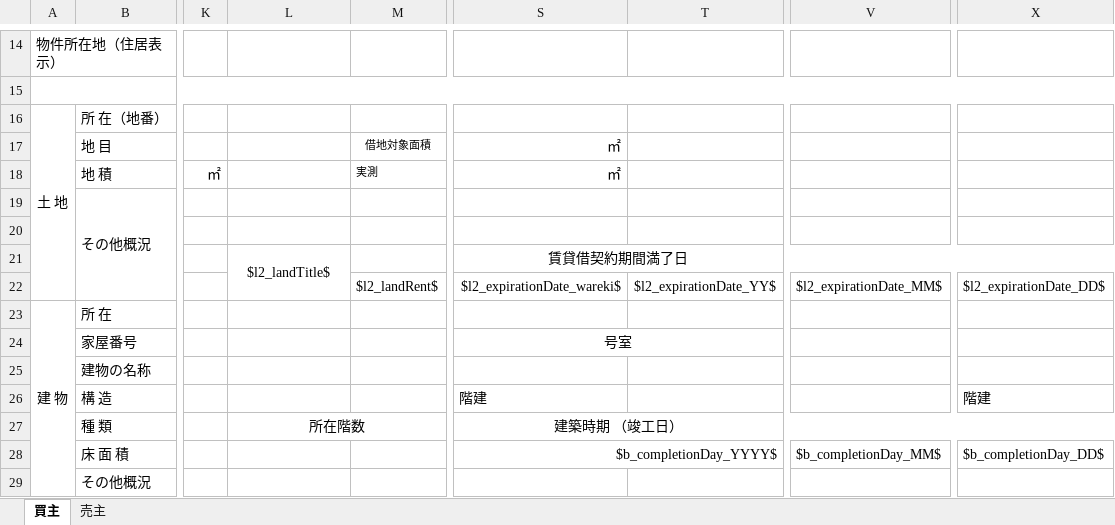
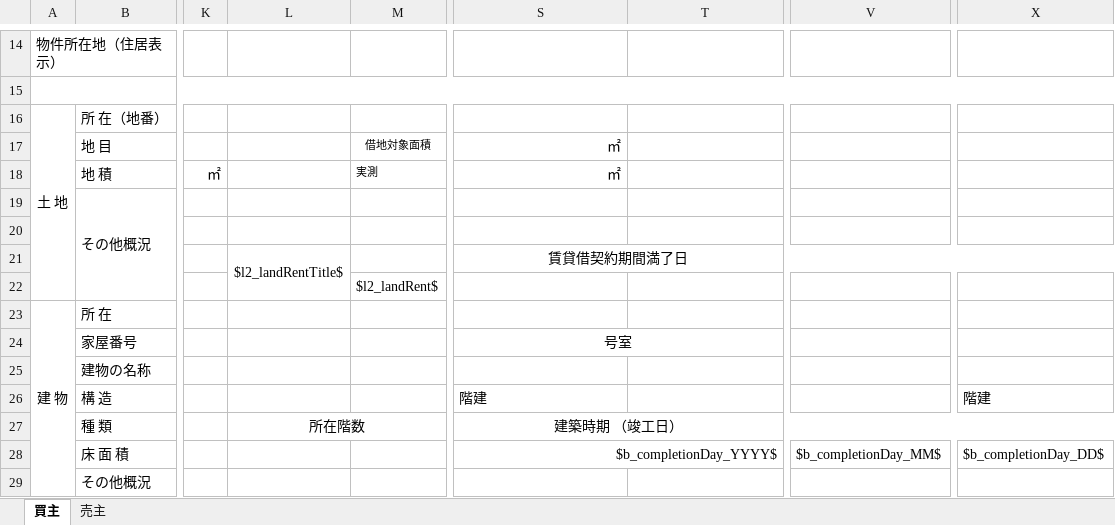
Before and after one commit to wavesyncjp/kbs_backend, an Excel workbook: template/取引成立台帳.xlsx, sheet 買主, drawn as a sheet; only a part is shown, gaps mark what is left out; values as stored, in another font and other column widths than the file's, no borders; the diff names each change by its address in the sheet, - before the commit and + after, or states it on an @@ line.

```diff
--- a/template/取引成立台帳.xlsx (sheet 買主)
+++ b/template/取引成立台帳.xlsx (sheet 買主)
-L21: $l2_landTitle$
+L21: $l2_landRentTitle$
-S22: $l2_expirationDate_wareki$
+S22: (empty)
-T22: $l2_expirationDate_YY$
+T22: (empty)
-V22: $l2_expirationDate_MM$
+V22: (empty)
-X22: $l2_expirationDate_DD$
+X22: (empty)
```
Also changed, not shown: 9 other files.
